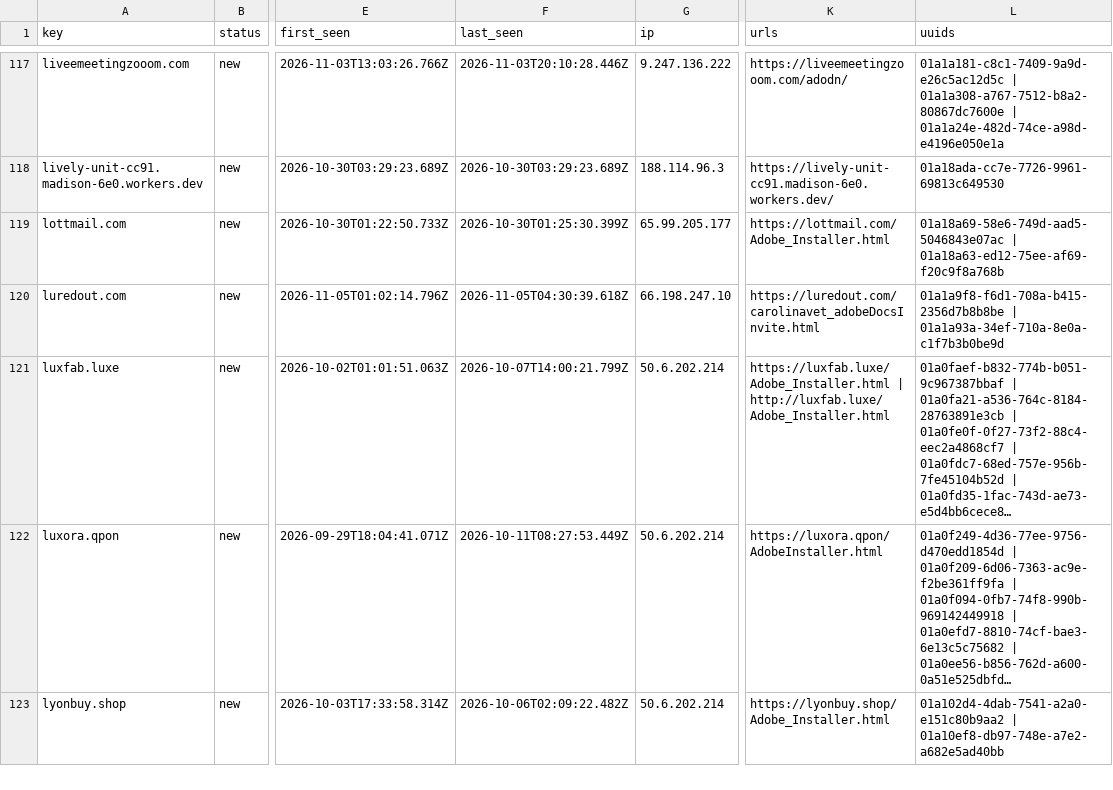
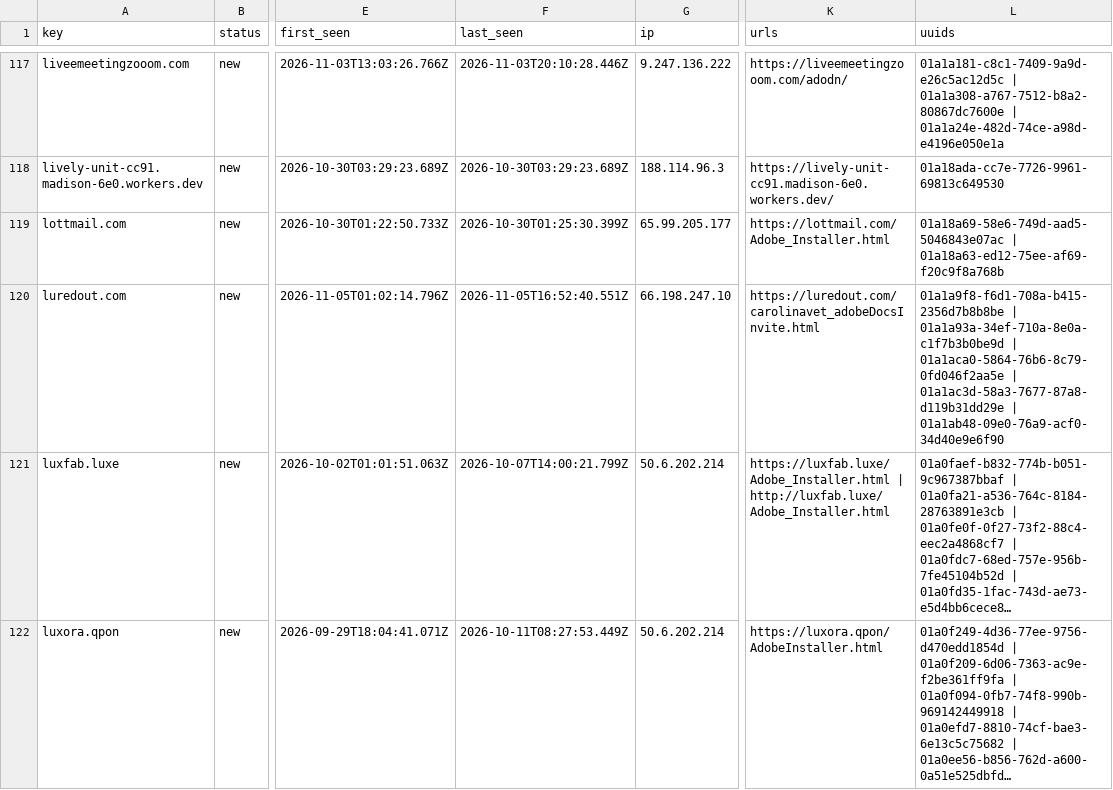
Before and after one commit to nullwhire/Csuite-collector, a CSV file: iocs.csv, drawn as a sheet; only a part is shown, gaps mark what is left out; the shorter side is filled out with more unchanged rows; long unchanged cells end in …; the diff covers the shown part only; the diff names each change by its address in the sheet, - before the commit and + after, or states it on an @@ line.

```diff
--- a/iocs.csv
+++ b/iocs.csv
-F120 (last_seen): 2026-11-05T04:30:39.618Z
+F120 (last_seen): 2026-11-05T16:52:40.551Z
-L120 (uuids): …| 01a1a93a-34ef-710a-8e0a-c1f7b3b0be9d
+L120 (uuids): …| 01a1a93a-34ef-710a-8e0a-c1f7b3b0be9d | 01a1aca0-5864-76b6-8c79-0fd046f2aa5e | 01a1ac3d-58a3-7677-87a8-d119b31dd29e | 01a1ab48-09e0-76a9-acf0-34d40e9e6f90
```
Also changed, not shown: 2 added rows and 10 edited cells elsewhere in this file, 4 other files.
